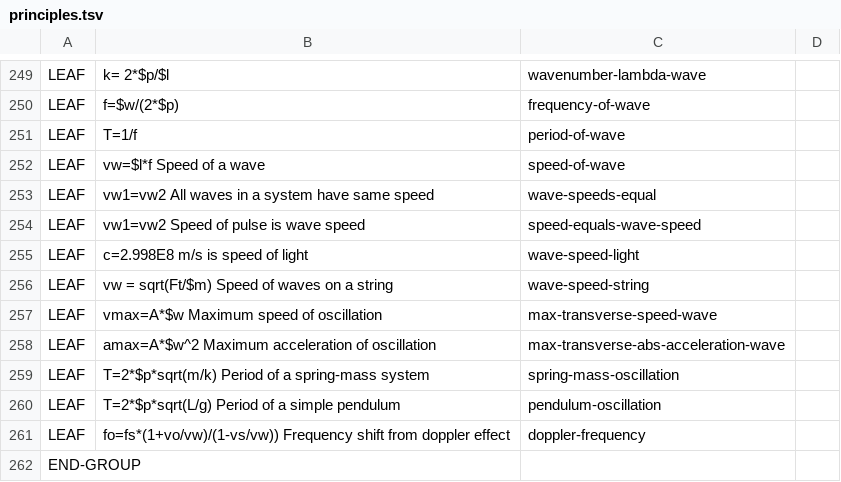
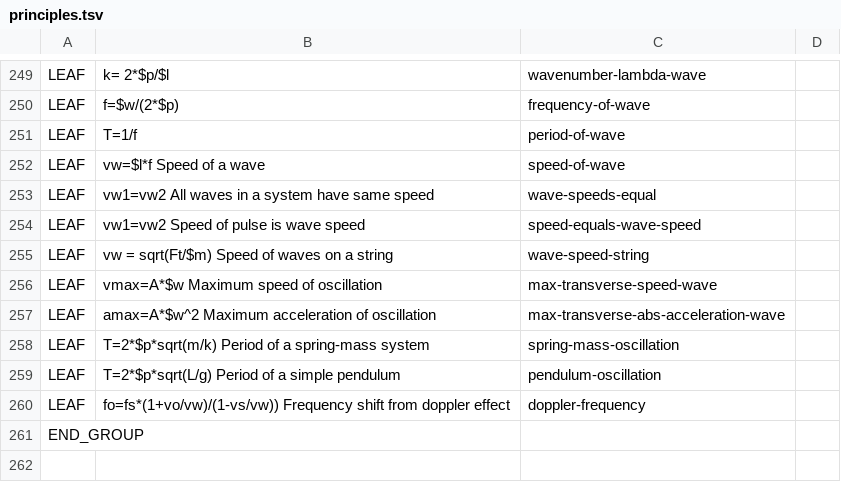
Before and after one commit to bvds/andes, a TSV file: KB/principles.tsv, drawn as a sheet; only a part is shown, gaps mark what is left out.

Commit message:
further debugging of waves and oscillations problems

```diff
--- a/KB/principles.tsv
+++ b/KB/principles.tsv
@@ -254,3 +254,2 @@ LEAF	vw1=vw2              All waves in a system have same speed	wave-speeds-equa
 LEAF	vw1=vw2              Speed of pulse is wave speed	speed-equals-wave-speed	
-LEAF	c=2.998E8 m/s is speed of light	wave-speed-light	
 LEAF	vw = sqrt(Ft/$m)                  Speed of waves on a string	wave-speed-string	
@@ -261,2 +260,2 @@ LEAF	T=2*$p*sqrt(L/g)                   Period of a simple pendulum       	pendu
 LEAF	fo=fs*(1+vo/vw)/(1-vs/vw))   Frequency shift from doppler effect	doppler-frequency	
-END-GROUP			
+END_GROUP			
```
Also changed, not shown: KB/features.tsv, KB/scalars.tsv, 3 other files.
